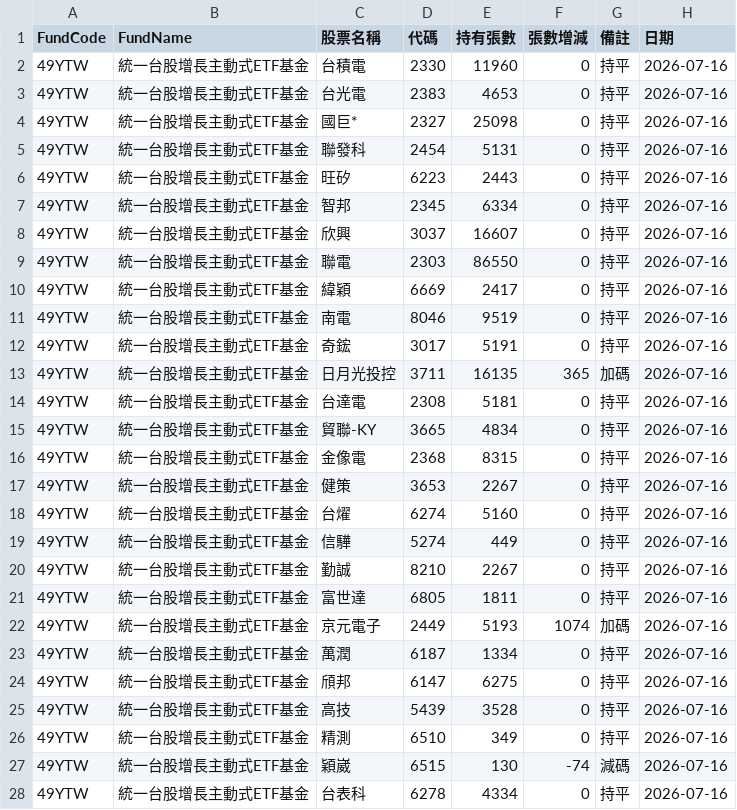
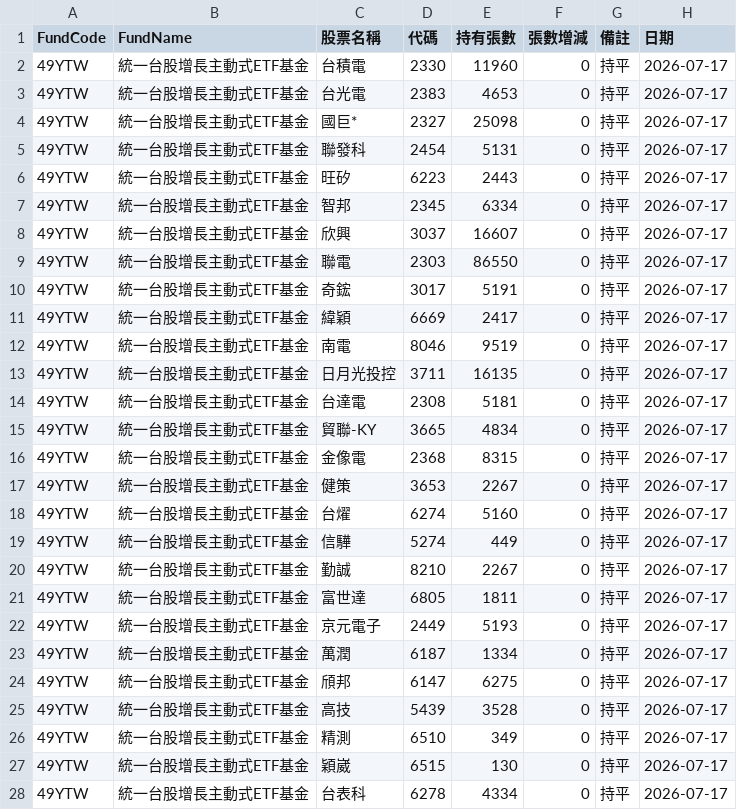
Before and after one commit to haobooooo/00981aPrice, a CSV file: daily_reports/latest.csv, drawn as a sheet; only a part is shown; the diff covers the shown part only.

```diff
--- a/daily_reports/latest.csv
+++ b/daily_reports/latest.csv
@@ -1,28 +1,28 @@
 FundCode,FundName,股票名稱,代碼,持有張數,張數增減,備註,日期
-49YTW,統一台股增長主動式ETF基金,台積電,2330,11960,0,持平,2026-07-16
-49YTW,統一台股增長主動式ETF基金,台光電,2383,4653,0,持平,2026-07-16
-49YTW,統一台股增長主動式ETF基金,國巨*,2327,25098,0,持平,2026-07-16
-49YTW,統一台股增長主動式ETF基金,聯發科,2454,5131,0,持平,2026-07-16
-49YTW,統一台股增長主動式ETF基金,旺矽,6223,2443,0,持平,2026-07-16
-49YTW,統一台股增長主動式ETF基金,智邦,2345,6334,0,持平,2026-07-16
-49YTW,統一台股增長主動式ETF基金,欣興,3037,16607,0,持平,2026-07-16
-49YTW,統一台股增長主動式ETF基金,聯電,2303,86550,0,持平,2026-07-16
-49YTW,統一台股增長主動式ETF基金,緯穎,6669,2417,0,持平,2026-07-16
-49YTW,統一台股增長主動式ETF基金,南電,8046,9519,0,持平,2026-07-16
-49YTW,統一台股增長主動式ETF基金,奇鋐,3017,5191,0,持平,2026-07-16
-49YTW,統一台股增長主動式ETF基金,日月光投控,3711,16135,365,加碼,2026-07-16
-49YTW,統一台股增長主動式ETF基金,台達電,2308,5181,0,持平,2026-07-16
-49YTW,統一台股增長主動式ETF基金,貿聯-KY,3665,4834,0,持平,2026-07-16
-49YTW,統一台股增長主動式ETF基金,金像電,2368,8315,0,持平,2026-07-16
-49YTW,統一台股增長主動式ETF基金,健策,3653,2267,0,持平,2026-07-16
-49YTW,統一台股增長主動式ETF基金,台燿,6274,5160,0,持平,2026-07-16
-49YTW,統一台股增長主動式ETF基金,信驊,5274,449,0,持平,2026-07-16
-49YTW,統一台股增長主動式ETF基金,勤誠,8210,2267,0,持平,2026-07-16
-49YTW,統一台股增長主動式ETF基金,富世達,6805,1811,0,持平,2026-07-16
-49YTW,統一台股增長主動式ETF基金,京元電子,2449,5193,1074,加碼,2026-07-16
-49YTW,統一台股增長主動式ETF基金,萬潤,6187,1334,0,持平,2026-07-16
-49YTW,統一台股增長主動式ETF基金,頎邦,6147,6275,0,持平,2026-07-16
-49YTW,統一台股增長主動式ETF基金,高技,5439,3528,0,持平,2026-07-16
-49YTW,統一台股增長主動式ETF基金,精測,6510,349,0,持平,2026-07-16
-49YTW,統一台股增長主動式ETF基金,穎崴,6515,130,-74,減碼,2026-07-16
-49YTW,統一台股增長主動式ETF基金,台表科,6278,4334,0,持平,2026-07-16
+49YTW,統一台股增長主動式ETF基金,台積電,2330,11960,0,持平,2026-07-17
+49YTW,統一台股增長主動式ETF基金,台光電,2383,4653,0,持平,2026-07-17
+49YTW,統一台股增長主動式ETF基金,國巨*,2327,25098,0,持平,2026-07-17
+49YTW,統一台股增長主動式ETF基金,聯發科,2454,5131,0,持平,2026-07-17
+49YTW,統一台股增長主動式ETF基金,旺矽,6223,2443,0,持平,2026-07-17
+49YTW,統一台股增長主動式ETF基金,智邦,2345,6334,0,持平,2026-07-17
+49YTW,統一台股增長主動式ETF基金,欣興,3037,16607,0,持平,2026-07-17
+49YTW,統一台股增長主動式ETF基金,聯電,2303,86550,0,持平,2026-07-17
+49YTW,統一台股增長主動式ETF基金,奇鋐,3017,5191,0,持平,2026-07-17
+49YTW,統一台股增長主動式ETF基金,緯穎,6669,2417,0,持平,2026-07-17
+49YTW,統一台股增長主動式ETF基金,南電,8046,9519,0,持平,2026-07-17
+49YTW,統一台股增長主動式ETF基金,日月光投控,3711,16135,0,持平,2026-07-17
+49YTW,統一台股增長主動式ETF基金,台達電,2308,5181,0,持平,2026-07-17
+49YTW,統一台股增長主動式ETF基金,貿聯-KY,3665,4834,0,持平,2026-07-17
+49YTW,統一台股增長主動式ETF基金,金像電,2368,8315,0,持平,2026-07-17
+49YTW,統一台股增長主動式ETF基金,健策,3653,2267,0,持平,2026-07-17
+49YTW,統一台股增長主動式ETF基金,台燿,6274,5160,0,持平,2026-07-17
+49YTW,統一台股增長主動式ETF基金,信驊,5274,449,0,持平,2026-07-17
+49YTW,統一台股增長主動式ETF基金,勤誠,8210,2267,0,持平,2026-07-17
+49YTW,統一台股增長主動式ETF基金,富世達,6805,1811,0,持平,2026-07-17
+49YTW,統一台股增長主動式ETF基金,京元電子,2449,5193,0,持平,2026-07-17
+49YTW,統一台股增長主動式ETF基金,萬潤,6187,1334,0,持平,2026-07-17
+49YTW,統一台股增長主動式ETF基金,頎邦,6147,6275,0,持平,2026-07-17
+49YTW,統一台股增長主動式ETF基金,高技,5439,3528,0,持平,2026-07-17
+49YTW,統一台股增長主動式ETF基金,精測,6510,349,0,持平,2026-07-17
+49YTW,統一台股增長主動式ETF基金,穎崴,6515,130,0,持平,2026-07-17
+49YTW,統一台股增長主動式ETF基金,台表科,6278,4334,0,持平,2026-07-17
```
Also changed, not shown: 137 edited cells elsewhere in this file, 9 other files.
